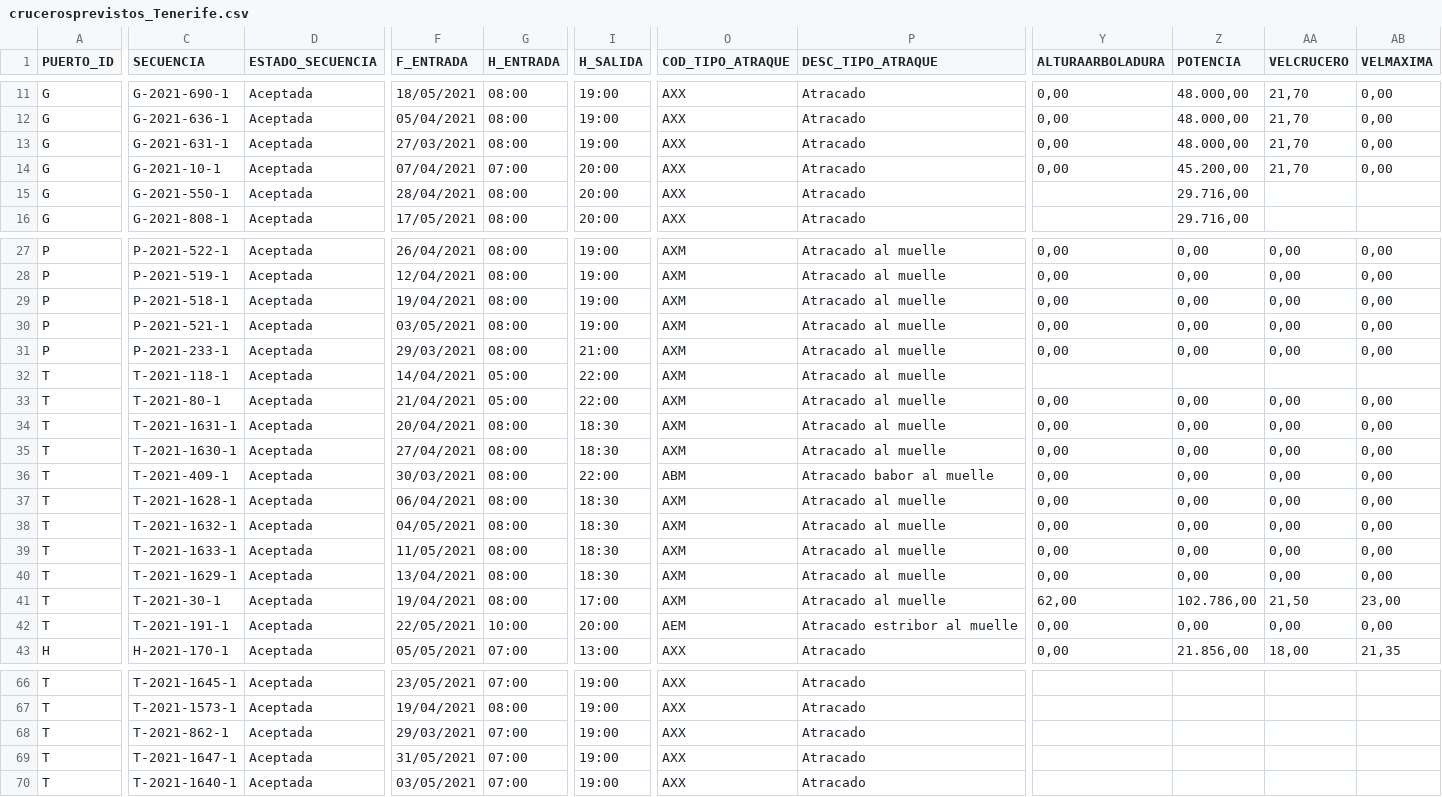
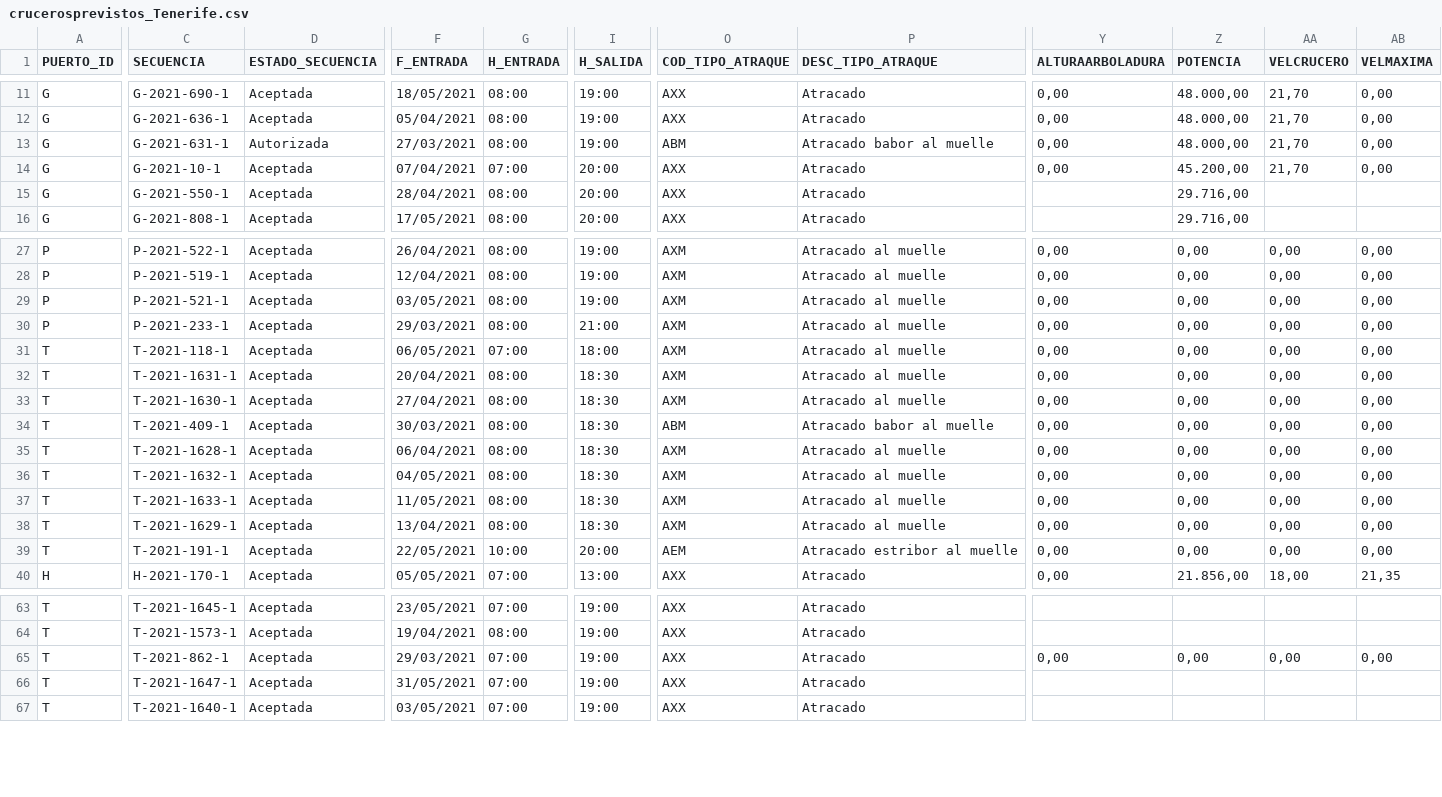
Before and after one commit to Robaina/crucerosTenerife, a CSV file: crucerosprevistos_Tenerife.csv, drawn as a sheet; only a part is shown, gaps mark what is left out; removed rows and columns are numbered as before the commit, all else as after; rows hold the shown columns only; the diff covers the shown part only; the diff names each change by its address in the sheet, - before the commit and + after, or states it on an @@ line.

Commit message:
"Update data"

```diff
--- a/crucerosprevistos_Tenerife.csv
+++ b/crucerosprevistos_Tenerife.csv
-D13 (ESTADO_SECUENCIA): Aceptada
+D13 (ESTADO_SECUENCIA): Autorizada
-O13 (COD_TIPO_ATRAQUE): AXX
+O13 (COD_TIPO_ATRAQUE): ABM
-P13 (DESC_TIPO_ATRAQUE): Atracado
+P13 (DESC_TIPO_ATRAQUE): Atracado babor al muelle
-row 29: P | P-2021-518-1 | Aceptada | 19/04/2021 | 08:00 | 19:00 | AXM | Atracado al muelle | 0,00 | 0,00 | 0,00 | 0,00
-F31 (F_ENTRADA): 14/04/2021
+F31 (F_ENTRADA): 06/05/2021
-G31 (H_ENTRADA): 05:00
+G31 (H_ENTRADA): 07:00
-I31 (H_SALIDA): 22:00
+I31 (H_SALIDA): 18:00
-Y31 (ALTURAARBOLADURA): (empty)
+Y31 (ALTURAARBOLADURA): 0,00
-Z31 (POTENCIA): (empty)
+Z31 (POTENCIA): 0,00
-AA31 (VELCRUCERO): (empty)
+AA31 (VELCRUCERO): 0,00
-AB31 (VELMAXIMA): (empty)
+AB31 (VELMAXIMA): 0,00
-row 33: T | T-2021-80-1 | Aceptada | 21/04/2021 | 05:00 | 22:00 | AXM | Atracado al muelle | 0,00 | 0,00 | 0,00 | 0,00
-I34 (H_SALIDA): 22:00
+I34 (H_SALIDA): 18:30
-row 41: T | T-2021-30-1 | Aceptada | 19/04/2021 | 08:00 | 17:00 | AXM | Atracado al muelle | 62,00 | 102.786,00 | 21,50 | 23,00
-Y65 (ALTURAARBOLADURA): (empty)
+Y65 (ALTURAARBOLADURA): 0,00
-Z65 (POTENCIA): (empty)
+Z65 (POTENCIA): 0,00
-AA65 (VELCRUCERO): (empty)
+AA65 (VELCRUCERO): 0,00
-AB65 (VELMAXIMA): (empty)
+AB65 (VELMAXIMA): 0,00
```
Also changed, not shown: 6 edited cells elsewhere in this file.
